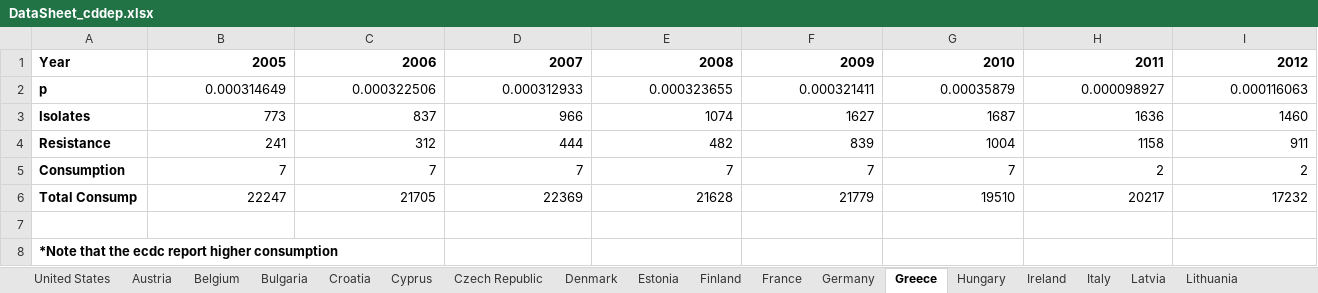
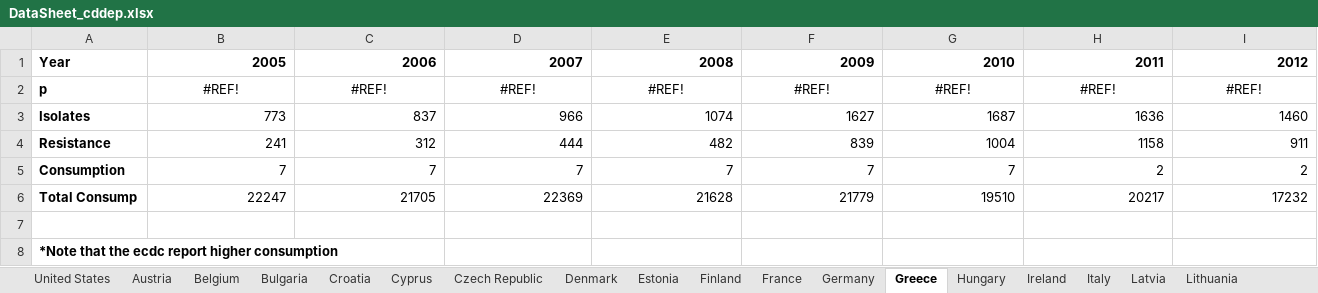
Before and after one commit to amber-t/Carbapenem-Resistance, an Excel workbook: DataSheet_cddep.xlsx, sheet Greece, drawn as a sheet; only a part is shown; values as stored, in another font and other column widths than the file's, no borders; the diff covers the shown part only; the diff names each change by its address in the sheet, - before the commit and + after, or states it on an @@ line.

```diff
--- a/DataSheet_cddep.xlsx (sheet Greece)
+++ b/DataSheet_cddep.xlsx (sheet Greece)
-B2: 0.000314649
+B2: #REF!
-B2:I2 alignment: right
+B2:I2 alignment: center
-C2: 0.000322506
+C2: #REF!
-D2: 0.000312933
+D2: #REF!
-E2: 0.000323655
+E2: #REF!
-F2: 0.000321411
+F2: #REF!
-G2: 0.00035879
+G2: #REF!
-H2: 0.000098927
+H2: #REF!
-I2: 0.000116063
+I2: #REF!
```
Also changed, not shown: 2 edited cells and cell formats elsewhere in this sheet, sheet United States, sheet France, formulas that keep their value.
